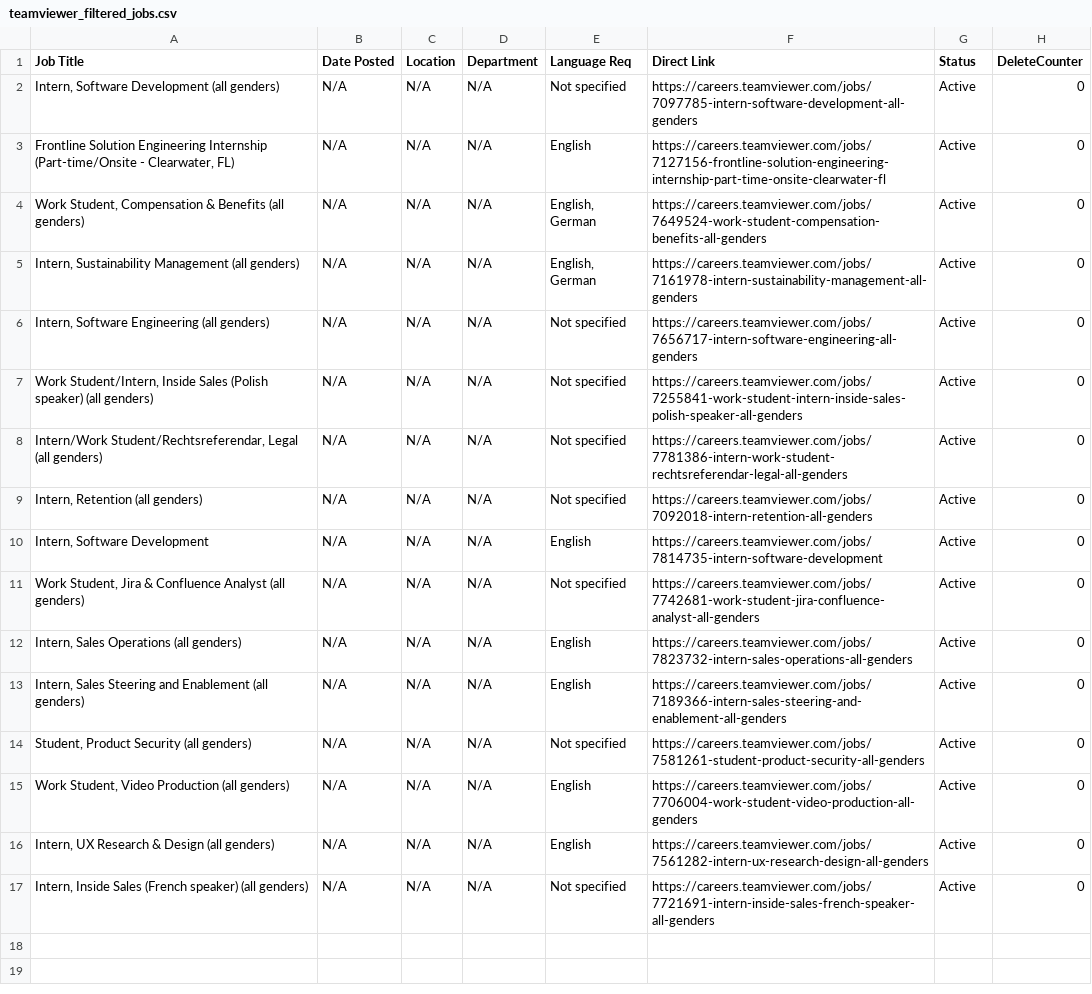
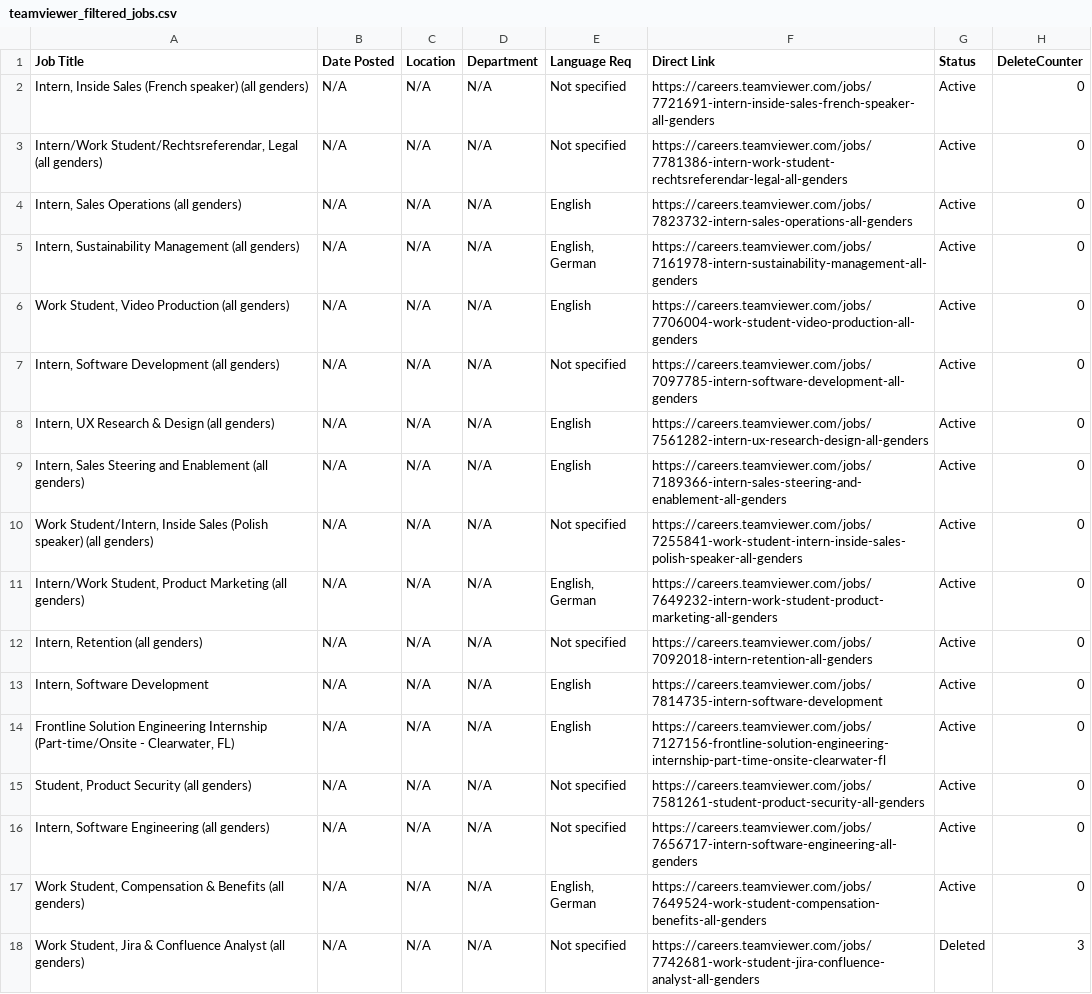
Before and after one commit to tunabaris/Last_WorkingStudent_Updates, a CSV file: ui/public/teamviewer_filtered_jobs.csv, drawn as a sheet.

```diff
--- a/ui/public/teamviewer_filtered_jobs.csv
+++ b/ui/public/teamviewer_filtered_jobs.csv
@@ -1,17 +1,18 @@
 Job Title,Date Posted,Location,Department,Language Req,Direct Link,Status,DeleteCounter
+"Intern, Inside Sales (French speaker) (all genders)",N/A,N/A,N/A,Not specified,https://careers.teamviewer.com/jobs/7721691-intern-inside-sales-french-speaker-all-genders,Active,0
+"Intern/Work Student/Rechtsreferendar, Legal (all genders)",N/A,N/A,N/A,Not specified,https://careers.teamviewer.com/jobs/7781386-intern-work-student-rechtsreferendar-legal-all-genders,Active,0
+"Intern, Sales Operations (all genders)",N/A,N/A,N/A,English,https://careers.teamviewer.com/jobs/7823732-intern-sales-operations-all-genders,Active,0
+"Intern, Sustainability Management (all genders)",N/A,N/A,N/A,"English, German",https://careers.teamviewer.com/jobs/7161978-intern-sustainability-management-all-genders,Active,0
+"Work Student, Video Production (all genders)",N/A,N/A,N/A,English,https://careers.teamviewer.com/jobs/7706004-work-student-video-production-all-genders,Active,0
 "Intern, Software Development (all genders)",N/A,N/A,N/A,Not specified,https://careers.teamviewer.com/jobs/7097785-intern-software-development-all-genders,Active,0
-"Frontline Solution Engineering Internship (Part-time/Onsite - Clearwater, FL)",N/A,N/A,N/A,English,https://careers.teamviewer.com/jobs/7127156-frontline-solution-engineering-internship-part-time-onsite-clearwater-fl,Active,0
-"Work Student, Compensation & Benefits (all genders)",N/A,N/A,N/A,"English, German",https://careers.teamviewer.com/jobs/7649524-work-student-compensation-benefits-all-genders,Active,0
-"Intern, Sustainability Management (all genders)",N/A,N/A,N/A,"English, German",https://careers.teamviewer.com/jobs/7161978-intern-sustainability-management-all-genders,Active,0
-"Intern, Software Engineering (all genders)",N/A,N/A,N/A,Not specified,https://careers.teamviewer.com/jobs/7656717-intern-software-engineering-all-genders,Active,0
+"Intern, UX Research & Design (all genders)",N/A,N/A,N/A,English,https://careers.teamviewer.com/jobs/7561282-intern-ux-research-design-all-genders,Active,0
+"Intern, Sales Steering and Enablement (all genders)",N/A,N/A,N/A,English,https://careers.teamviewer.com/jobs/7189366-intern-sales-steering-and-enablement-all-genders,Active,0
 "Work Student/Intern, Inside Sales (Polish speaker) (all genders)",N/A,N/A,N/A,Not specified,https://careers.teamviewer.com/jobs/7255841-work-student-intern-inside-sales-polish-speaker-all-genders,Active,0
-"Intern/Work Student/Rechtsreferendar, Legal (all genders)",N/A,N/A,N/A,Not specified,https://careers.teamviewer.com/jobs/7781386-intern-work-student-rechtsreferendar-legal-all-genders,Active,0
+"Intern/Work Student, Product Marketing (all genders)",N/A,N/A,N/A,"English, German",https://careers.teamviewer.com/jobs/7649232-intern-work-student-product-marketing-all-genders,Active,0
 "Intern, Retention (all genders)",N/A,N/A,N/A,Not specified,https://careers.teamviewer.com/jobs/7092018-intern-retention-all-genders,Active,0
 "Intern, Software Development",N/A,N/A,N/A,English,https://careers.teamviewer.com/jobs/7814735-intern-software-development,Active,0
-"Work Student, Jira & Confluence Analyst (all genders)",N/A,N/A,N/A,Not specified,https://careers.teamviewer.com/jobs/7742681-work-student-jira-confluence-analyst-all-genders,Active,0
-"Intern, Sales Operations (all genders)",N/A,N/A,N/A,English,https://careers.teamviewer.com/jobs/7823732-intern-sales-operations-all-genders,Active,0
-"Intern, Sales Steering and Enablement (all genders)",N/A,N/A,N/A,English,https://careers.teamviewer.com/jobs/7189366-intern-sales-steering-and-enablement-all-genders,Active,0
+"Frontline Solution Engineering Internship (Part-time/Onsite - Clearwater, FL)",N/A,N/A,N/A,English,https://careers.teamviewer.com/jobs/7127156-frontline-solution-engineering-internship-part-time-onsite-clearwater-fl,Active,0
 "Student, Product Security (all genders)",N/A,N/A,N/A,Not specified,https://careers.teamviewer.com/jobs/7581261-student-product-security-all-genders,Active,0
-"Work Student, Video Production (all genders)",N/A,N/A,N/A,English,https://careers.teamviewer.com/jobs/7706004-work-student-video-production-all-genders,Active,0
-"Intern, UX Research & Design (all genders)",N/A,N/A,N/A,English,https://careers.teamviewer.com/jobs/7561282-intern-ux-research-design-all-genders,Active,0
-"Intern, Inside Sales (French speaker) (all genders)",N/A,N/A,N/A,Not specified,https://careers.teamviewer.com/jobs/7721691-intern-inside-sales-french-speaker-all-genders,Active,0
+"Intern, Software Engineering (all genders)",N/A,N/A,N/A,Not specified,https://careers.teamviewer.com/jobs/7656717-intern-software-engineering-all-genders,Active,0
+"Work Student, Compensation & Benefits (all genders)",N/A,N/A,N/A,"English, German",https://careers.teamviewer.com/jobs/7649524-work-student-compensation-benefits-all-genders,Active,0
+"Work Student, Jira & Confluence Analyst (all genders)",N/A,N/A,N/A,Not specified,https://careers.teamviewer.com/jobs/7742681-work-student-jira-confluence-analyst-all-genders,Deleted,3
```
Also changed, not shown: ui/public/porsche_filtered_jobs.csv, 2 other files.
